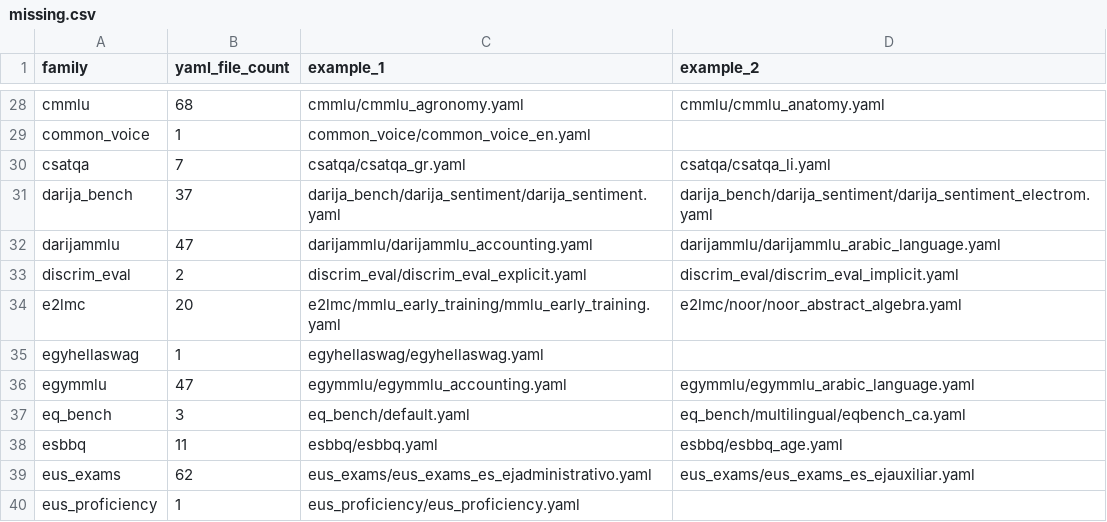
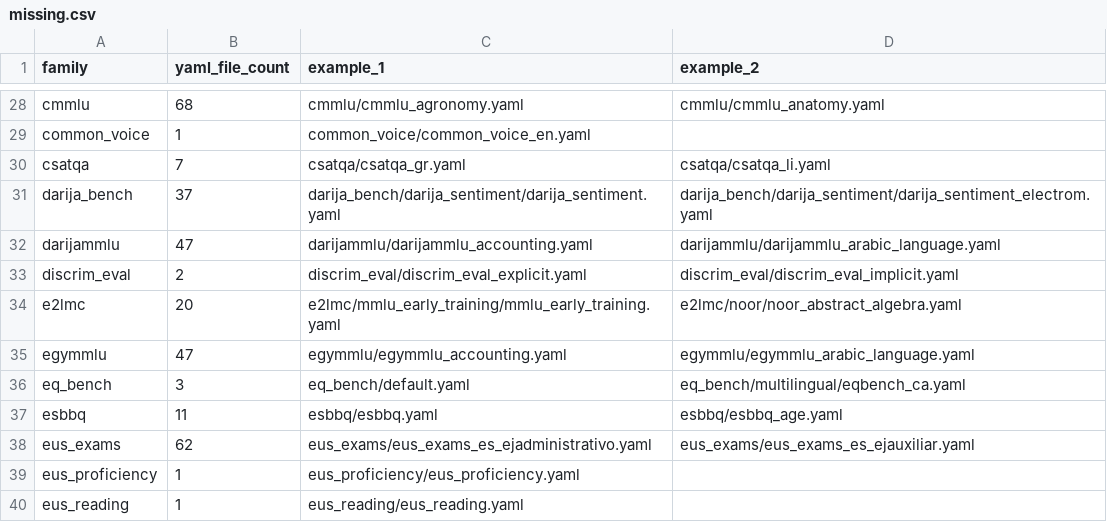
Before and after one commit to ModelCloud/Evalution, a CSV file: missing.csv, drawn as a sheet; only a part is shown, gaps mark what is left out; the shorter side is filled out with more unchanged rows.

Commit message:
add: egyhellaswag

```diff
--- a/missing.csv
+++ b/missing.csv
@@ -34,3 +34,2 @@ discrim_eval,2,discrim_eval/discrim_eval_explicit.yaml,discrim_eval/discrim_eval
 e2lmc,20,e2lmc/mmlu_early_training/mmlu_early_training.yaml,e2lmc/noor/noor_abstract_algebra.yaml
-egyhellaswag,1,egyhellaswag/egyhellaswag.yaml,
 egymmlu,47,egymmlu/egymmlu_accounting.yaml,egymmlu/egymmlu_arabic_language.yaml
```
Also changed, not shown: 11 other files.
